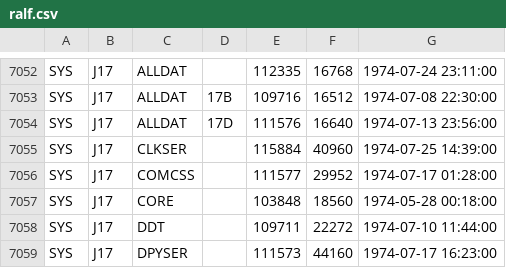
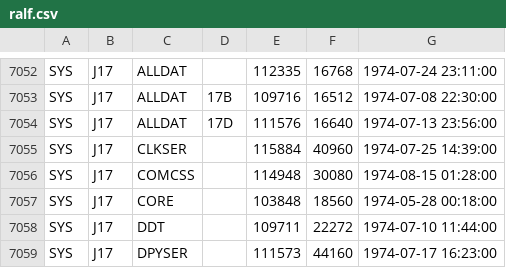
Before and after one commit to saildart/waits-disk-kits, a CSV file: medium-combo/ralf.csv, drawn as a sheet; only a part is shown, gaps mark what is left out.

```diff
--- a/medium-combo/ralf.csv
+++ b/medium-combo/ralf.csv
@@ -7055,3 +7055,3 @@ SYS,J17,ALLDAT,17D,111576,16640,1974-07-13 23:56:00
 SYS,J17,CLKSER,,115884,40960,1974-07-25 14:39:00
-SYS,J17,COMCSS,,111577,29952,1974-07-17 01:28:00
+SYS,J17,COMCSS,,114948,30080,1974-08-15 01:28:00
 SYS,J17,CORE,,103848,18560,1974-05-28 00:18:00
```
Also changed, not shown: 11 other files.
